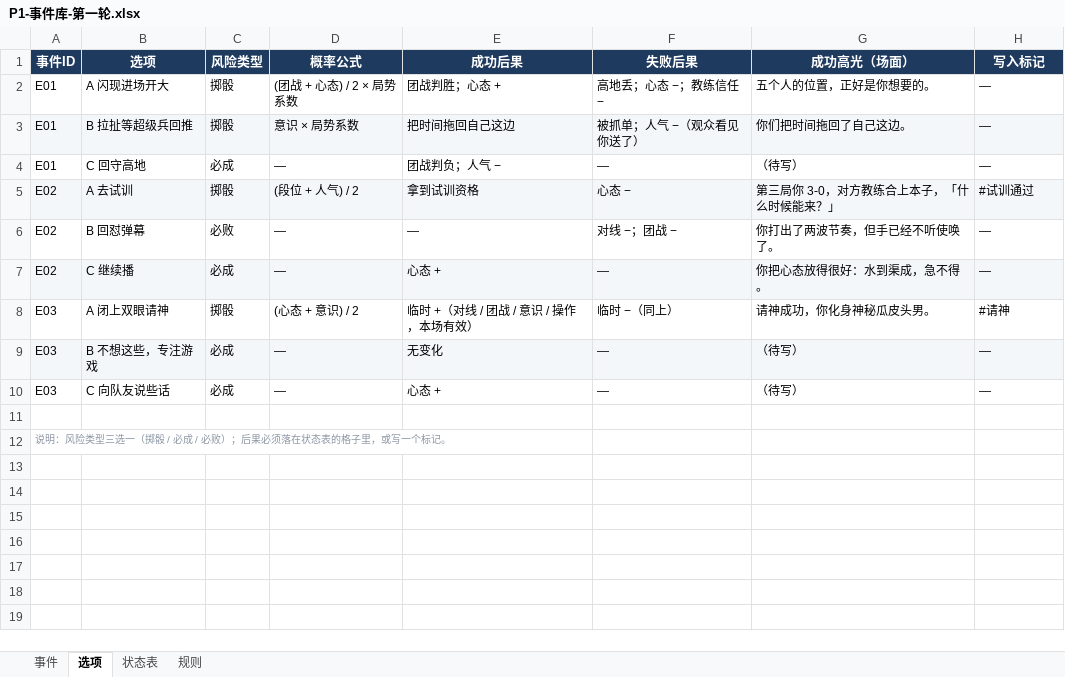
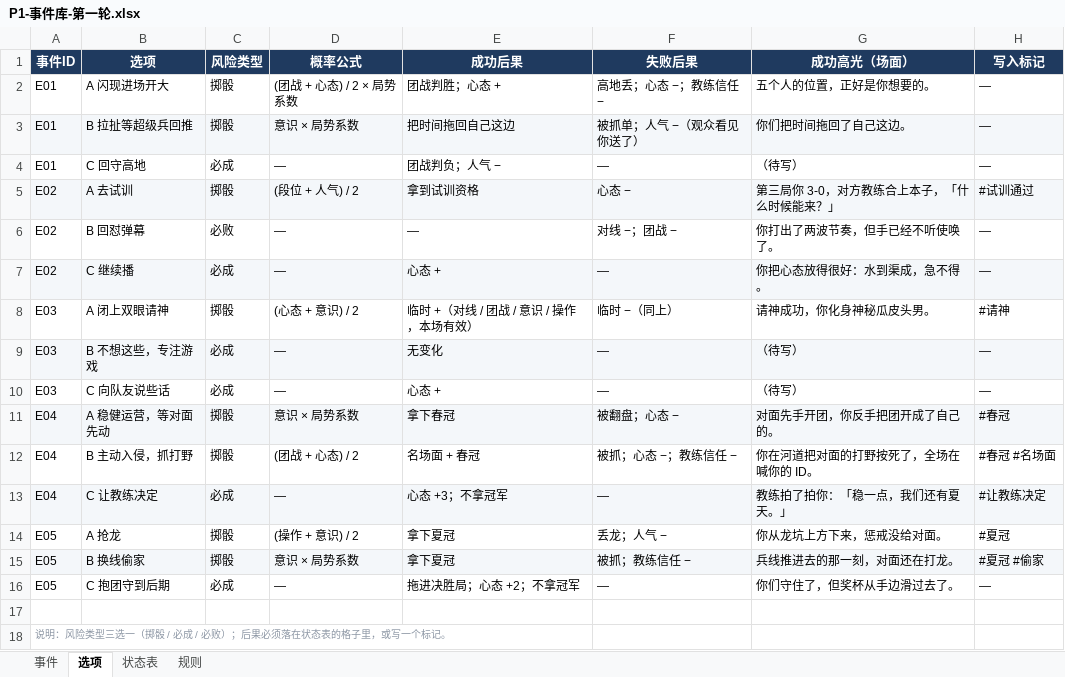
Before and after one commit to 2845894832/lol-career-sim-, an Excel workbook: P1-事件库-第一轮.xlsx, sheet 选项, drawn as a sheet; values as stored, in another font and other column widths than the file's, no borders; the diff names each change by its address in the sheet, - before the commit and + after, or states it on an @@ line.

```diff
--- a/P1-事件库-第一轮.xlsx (sheet 选项)
+++ b/P1-事件库-第一轮.xlsx (sheet 选项)
+row 11: E04 | A 稳健运营，等对面先动 | 掷骰 | 意识 × 局势系数 | 拿下春冠 | 被翻盘；心态 − | 对面先手开团，你反手把团开成了自己的。 | #春冠
+row 12: E04 | B 主动入侵，抓打野 | 掷骰 | (团战 + 心态) / 2 | 名场面 + 春冠 | 被抓；心态 −；教练信任 − | 你在河道把对面的打野按死了，全场在喊你的 ID。 | #春冠 #名场面
+row 13: E04 | C 让教练决定 | 必成 | — | 心态 +3；不拿冠军 | — | 教练拍了拍你：「稳一点，我们还有夏天。」 | #让教练决定
+row 14: E05 | A 抢龙 | 掷骰 | (操作 + 意识) / 2 | 拿下夏冠 | 丢龙；人气 − | 你从龙坑上方下来，惩戒没给对面。 | #夏冠
+row 15: E05 | B 换线偷家 | 掷骰 | 意识 × 局势系数 | 拿下夏冠 | 被抓；教练信任 − | 兵线推进去的那一刻，对面还在打龙。 | #夏冠 #偷家
+row 16: E05 | C 抱团守到后期 | 必成 | — | 拖进决胜局；心态 +2；不拿冠军 | — | 你们守住了，但奖杯从手边滑过去了。 | —
```
Also changed, not shown: sheet 事件, sheet 规则, 1 other file.
